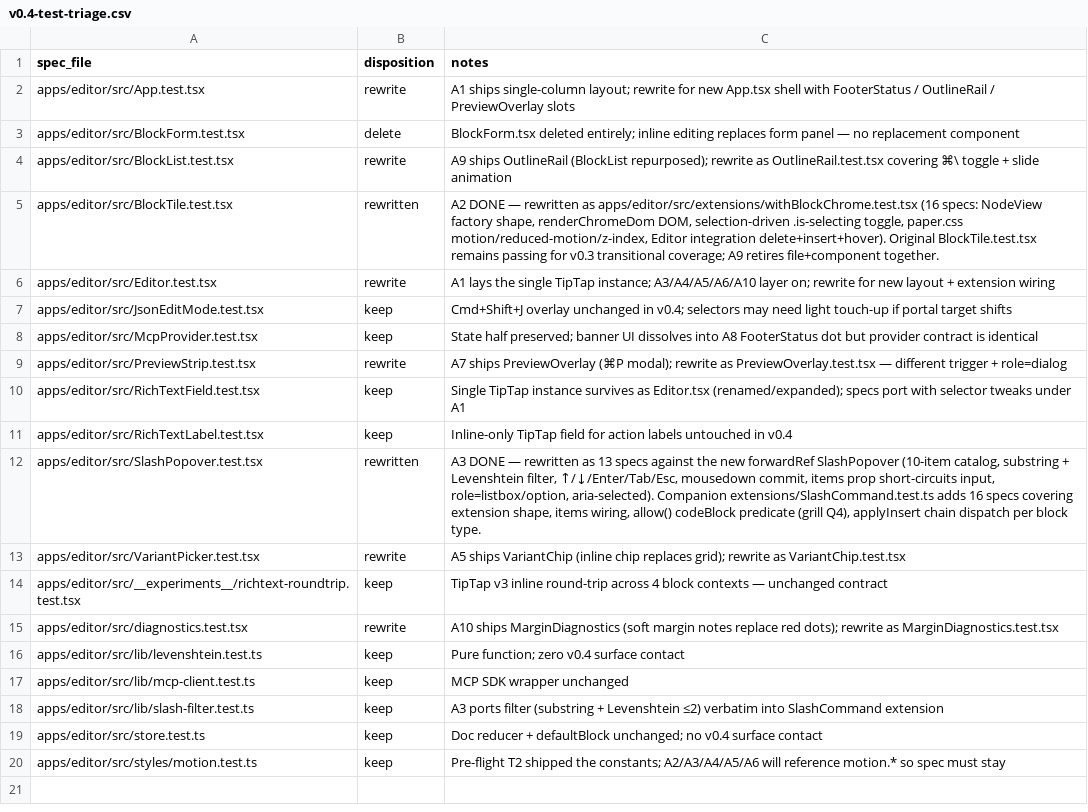
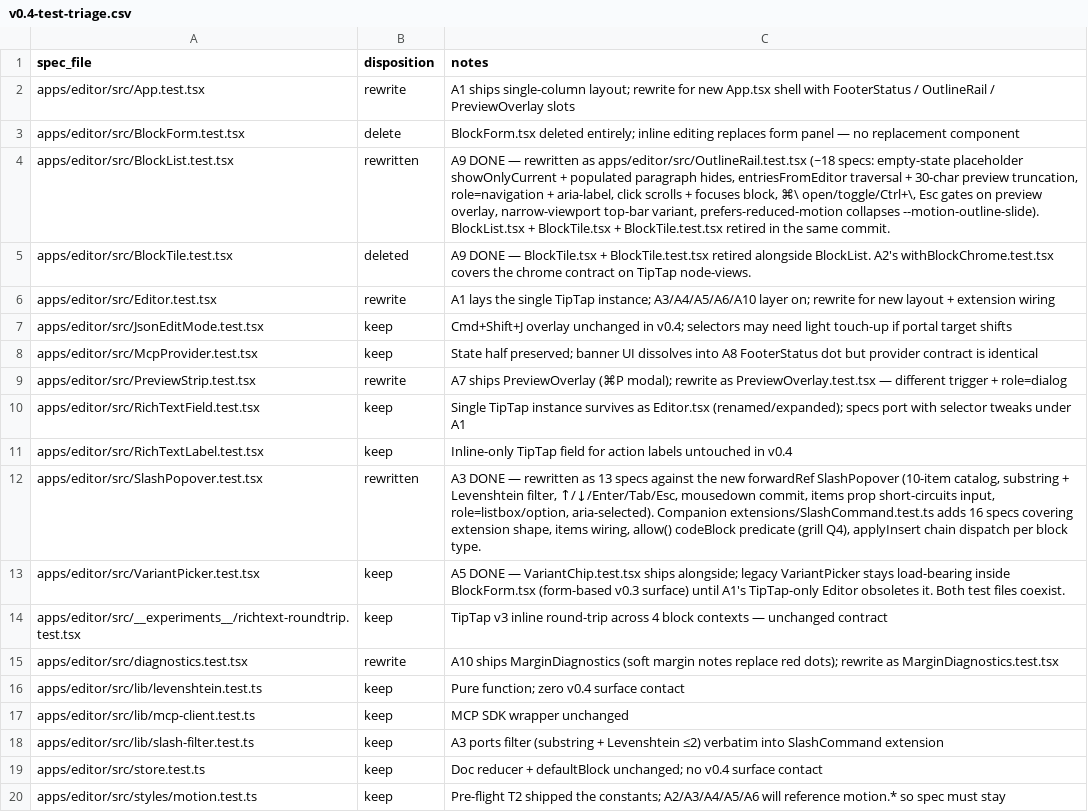
Before and after one commit to FRIKKern/portable-doc, a CSV file: docs/v0.4-test-triage.csv, drawn as a sheet.

Commit message:
A9 empty state + outline rail (⌘\)
TipTap Placeholder configured with showOnlyCurrent: true — hint appears
on the focused-empty paragraph only (grill Q6). Italic gray style via
paper.css.

OutlineRail.tsx repurposes v0.3 BlockList — clean list of top-level
blocks, click to scroll+focus. ⌘/Ctrl+\ toggles open. ≥768px: 240px
slide-in side panel. <768px: top-bar with ≡ expand-dropdown (grill Q8).
role=navigation aria-label, Tab-cycles entries, Esc closes,
prefers-reduced-motion collapses slide.

App-level Esc gates on previewOpen via a ref — when ⌘P overlay is
visible, A7 owns Esc and the rail stays put; otherwise Esc closes the
rail. v0.3 BlockList.tsx + BlockTile.tsx + companion tests retired.

Subagent-Run: portable-doc-mvp-dbv

```diff
--- a/docs/v0.4-test-triage.csv
+++ b/docs/v0.4-test-triage.csv
@@ -3,4 +3,4 @@ apps/editor/src/App.test.tsx,rewrite,"A1 ships single-column layout; rewrite for
 apps/editor/src/BlockForm.test.tsx,delete,"BlockForm.tsx deleted entirely; inline editing replaces form panel — no replacement component"
-apps/editor/src/BlockList.test.tsx,rewrite,"A9 ships OutlineRail (BlockList repurposed); rewrite as OutlineRail.test.tsx covering ⌘\ toggle + slide animation"
-apps/editor/src/BlockTile.test.tsx,rewritten,"A2 DONE — rewritten as apps/editor/src/extensions/withBlockChrome.test.tsx (16 specs: NodeView factory shape, renderChromeDom DOM, selection-driven .is-selecting toggle, paper.css motion/reduced-motion/z-index, Editor integration delete+insert+hover). Original BlockTile.test.tsx remains passing for v0.3 transitional coverage; A9 retires file+component together."
+apps/editor/src/BlockList.test.tsx,rewritten,"A9 DONE — rewritten as apps/editor/src/OutlineRail.test.tsx (~18 specs: empty-state placeholder showOnlyCurrent + populated paragraph hides, entriesFromEditor traversal + 30-char preview truncation, role=navigation + aria-label, click scrolls + focuses block, ⌘\ open/toggle/Ctrl+\, Esc gates on preview overlay, narrow-viewport top-bar variant, prefers-reduced-motion collapses --motion-outline-slide). BlockList.tsx + BlockTile.tsx + BlockTile.test.tsx retired in the same commit."
+apps/editor/src/BlockTile.test.tsx,deleted,"A9 DONE — BlockTile.tsx + BlockTile.test.tsx retired alongside BlockList. A2's withBlockChrome.test.tsx covers the chrome contract on TipTap node-views."
 apps/editor/src/Editor.test.tsx,rewrite,"A1 lays the single TipTap instance; A3/A4/A5/A6/A10 layer on; rewrite for new layout + extension wiring"
@@ -12,3 +12,3 @@ apps/editor/src/RichTextLabel.test.tsx,keep,"Inline-only TipTap field for action
 apps/editor/src/SlashPopover.test.tsx,rewritten,"A3 DONE — rewritten as 13 specs against the new forwardRef SlashPopover (10-item catalog, substring + Levenshtein filter, ↑/↓/Enter/Tab/Esc, mousedown commit, items prop short-circuits input, role=listbox/option, aria-selected). Companion extensions/SlashCommand.test.ts adds 16 specs covering extension shape, items wiring, allow() codeBlock predicate (grill Q4), applyInsert chain dispatch per block type."
-apps/editor/src/VariantPicker.test.tsx,rewrite,"A5 ships VariantChip (inline chip replaces grid); rewrite as VariantChip.test.tsx"
+apps/editor/src/VariantPicker.test.tsx,keep,"A5 DONE — VariantChip.test.tsx ships alongside; legacy VariantPicker stays load-bearing inside BlockForm.tsx (form-based v0.3 surface) until A1's TipTap-only Editor obsoletes it. Both test files coexist."
 apps/editor/src/__experiments__/richtext-roundtrip.test.tsx,keep,"TipTap v3 inline round-trip across 4 block contexts — unchanged contract"
```
Also changed, not shown: 10 other files.
